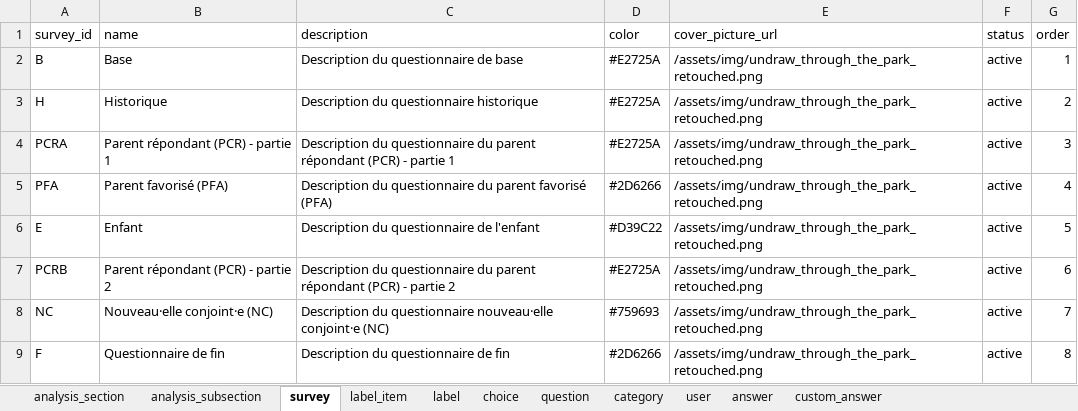
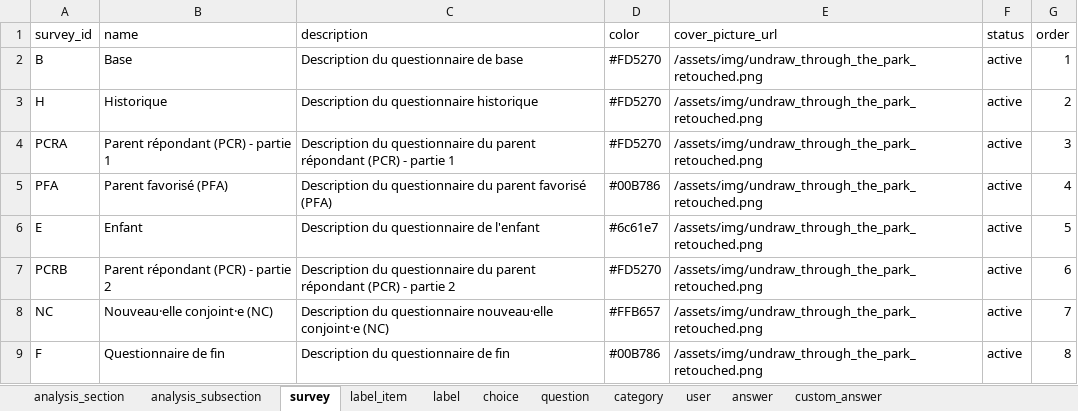
Before and after one commit to je-bert/e-barometre, an Excel workbook: flask-app/seeds.xlsx, sheet survey, drawn as a sheet; values as stored, in another font and other column widths than the file's, no borders; table styles not drawn; the diff names each change by its address in the sheet, - before the commit and + after, or states it on an @@ line.

```diff
--- a/flask-app/seeds.xlsx (sheet survey)
+++ b/flask-app/seeds.xlsx (sheet survey)
-D2:D4 (color): #E2725A
+D2:D4 (color): #FD5270
-D5 (color): #2D6266
+D5 (color): #00B786
-D6 (color): #D39C22
+D6 (color): #6c61e7
-D7 (color): #E2725A
+D7 (color): #FD5270
-D8 (color): #759693
+D8 (color): #FFB657
-D9 (color): #2D6266
+D9 (color): #00B786
```
Also changed, not shown: sheet user, sheet answer, sheet custom_answer, flask-app/Master_TEST_Barometre_230700a.xlsx, flask-app/master_results/0.xlsx, 37 other files.
